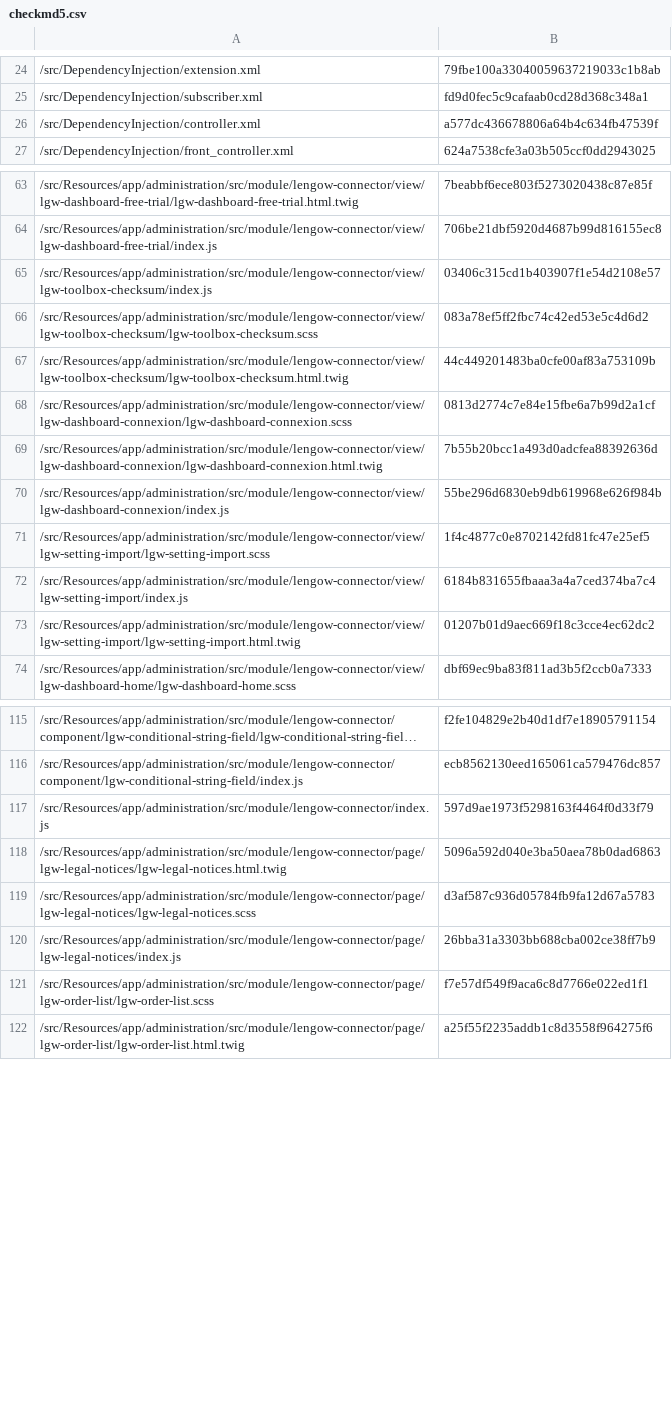
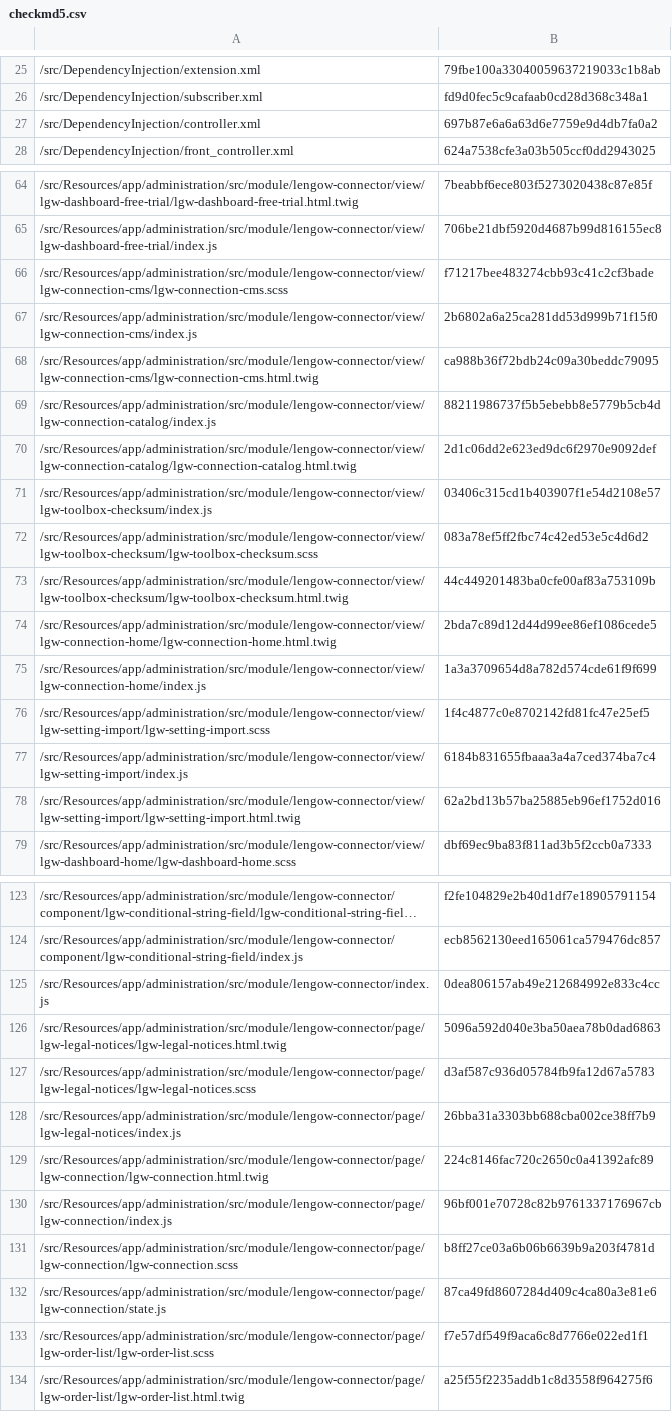
Before and after one commit to lengow/plugin-shopware6, a CSV file: src/Config/checkmd5.csv, drawn as a sheet; only a part is shown, gaps mark what is left out; long unchanged cells end in …; the diff covers the shown part only.

```diff
--- a/src/Config/checkmd5.csv
+++ b/src/Config/checkmd5.csv
@@ -25,3 +26,3 @@
 /src/DependencyInjection/subscriber.xml|fd9d0fec5c9cafaab0cd28d368c348a1
-/src/DependencyInjection/controller.xml|a577dc436678806a64b4c634fb47539f
+/src/DependencyInjection/controller.xml|697b87e6a6a63d6e7759e9d4db7fa0a2
 /src/DependencyInjection/front_controller.xml|624a7538cfe3a03b505ccf0dd2943025
@@ -64,2 +65,7 @@
 /src/Resources/app/administration/src/module/lengow-connector/view/lgw-dashboard-free-trial/index.js|706be21dbf5920d4687b99d816155ec8
+/src/Resources/app/administration/src/module/lengow-connector/view/lgw-connection-cms/lgw-connection-cms.scss|f71217bee483274cbb93c41c2cf3bade
+/src/Resources/app/administration/src/module/lengow-connector/view/lgw-connection-cms/index.js|2b6802a6a25ca281dd53d999b71f15f0
+/src/Resources/app/administration/src/module/lengow-connector/view/lgw-connection-cms/lgw-connection-cms.html.twig|ca988b36f72bdb24c09a30beddc79095
+/src/Resources/app/administration/src/module/lengow-connector/view/lgw-connection-catalog/index.js|88211986737f5b5ebebb8e5779b5cb4d
+/src/Resources/app/administration/src/module/lengow-connector/view/lgw-connection-catalog/lgw-connection-catalog.html.twig|2d1c06dd2e623ed9dc6f2970e9092def
 /src/Resources/app/administration/src/module/lengow-connector/view/lgw-toolbox-checksum/index.js|03406c315cd1b403907f1e54d2108e57
@@ -67,8 +73,7 @@
 /src/Resources/app/administration/src/module/lengow-connector/view/lgw-toolbox-checksum/lgw-toolbox-checksum.html.twig|44c449201483ba0cfe00af83a753109b
-/src/Resources/app/administration/src/module/lengow-connector/view/lgw-dashboard-connexion/lgw-dashboard-connexion.scss|0813d2774c7e84e15fbe6a7b99d2a1cf
-/src/Resources/app/administration/src/module/lengow-connector/view/lgw-dashboard-connexion/lgw-dashboard-connexion.html.twig|7b55b20bcc1a493d0adcfea88392636d
-/src/Resources/app/administration/src/module/lengow-connector/view/lgw-dashboard-connexion/index.js|55be296d6830eb9db619968e626f984b
+/src/Resources/app/administration/src/module/lengow-connector/view/lgw-connection-home/lgw-connection-home.html.twig|2bda7c89d12d44d99ee86ef1086cede5
+/src/Resources/app/administration/src/module/lengow-connector/view/lgw-connection-home/index.js|1a3a3709654d8a782d574cde61f9f699
 /src/Resources/app/administration/src/module/lengow-connector/view/lgw-setting-import/lgw-setting-import.scss|1f4c4877c0e8702142fd81fc47e25ef5
 /src/Resources/app/administration/src/module/lengow-connector/view/lgw-setting-import/index.js|6184b831655fbaaa3a4a7ced374ba7c4
-/src/Resources/app/administration/src/module/lengow-connector/view/lgw-setting-import/lgw-setting-import.html.twig|01207b01d9aec669f18c3cce4ec62dc2
+/src/Resources/app/administration/src/module/lengow-connector/view/lgw-setting-import/lgw-setting-import.html.twig|62a2bd13b57ba25885eb96ef1752d016
 /src/Resources/app/administration/src/module/lengow-connector/view/lgw-dashboard-home/lgw-dashboard-home.scss|dbf69ec9ba83f811ad3b5f2ccb0a7333
@@ -116,3 +124,3 @@
 /src/Resources/app/administration/src/module/lengow-connector/component/lgw-conditional-string-field/index.js|ecb8562130eed165061ca579476dc857
-/src/Resources/app/administration/src/module/lengow-connector/index.js|597d9ae1973f5298163f4464f0d33f79
+/src/Resources/app/administration/src/module/lengow-connector/index.js|0dea806157ab49e212684992e833c4cc
 /src/Resources/app/administration/src/module/lengow-connector/page/lgw-legal-notices/lgw-legal-notices.html.twig|5096a592d040e3ba50aea78b0dad6863
@@ -120,2 +128,6 @@
 /src/Resources/app/administration/src/module/lengow-connector/page/lgw-legal-notices/index.js|26bba31a3303bb688cba002ce38ff7b9
+/src/Resources/app/administration/src/module/lengow-connector/page/lgw-connection/lgw-connection.html.twig|224c8146fac720c2650c0a41392afc89
+/src/Resources/app/administration/src/module/lengow-connector/page/lgw-connection/index.js|96bf001e70728c82b9761337176967cb
+/src/Resources/app/administration/src/module/lengow-connector/page/lgw-connection/lgw-connection.scss|b8ff27ce03a6b06b6639b9a203f4781d
+/src/Resources/app/administration/src/module/lengow-connector/page/lgw-connection/state.js|87ca49fd8607284d409c4ca80a3e81e6
 /src/Resources/app/administration/src/module/lengow-connector/page/lgw-order-list/lgw-order-list.scss|f7e57df549f9aca6c8d7766e022ed1f1
```
Also changed, not shown: 6 added rows and 24 edited cells elsewhere in this file, src/Translations/de-DE.csv, src/Translations/en-GB.csv, 56 other files.
